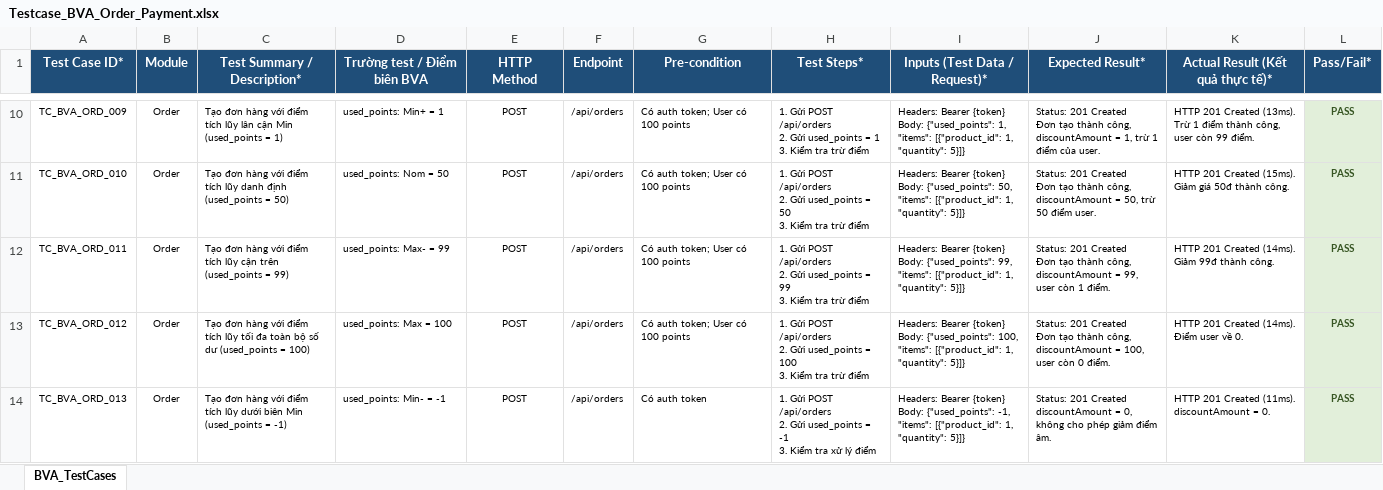
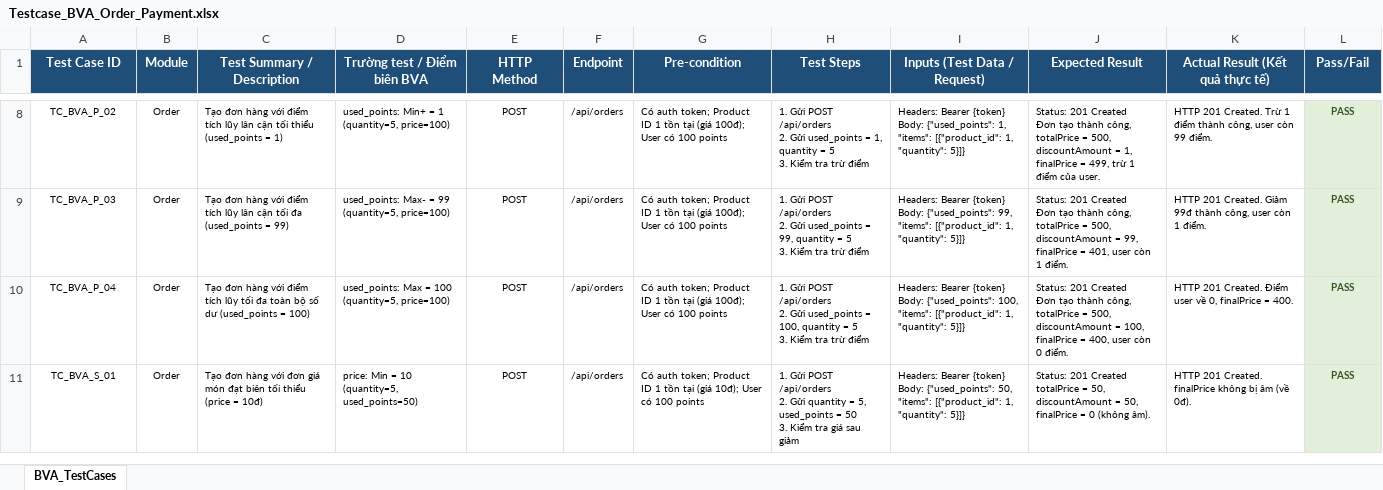
Before and after one commit to huyhandsome77/KCPM-2026, an Excel workbook: docs/testing/BVA/order & payment/Testcase_BVA_Order_Payment.xlsx, sheet BVA_TestCases, drawn as a sheet; only a part is shown, gaps mark what is left out; values as stored, in another font and other column widths than the file's, no borders; removed rows and columns are numbered as before the commit, all else as after; ↵ is a line break in a cell; the diff covers the shown part only; the diff names each change by its address in the sheet, - before the commit and + after, or states it on an @@ line.

```diff
--- a/docs/testing/BVA/order & payment/Testcase_BVA_Order_Payment.xlsx (sheet BVA_TestCases)
+++ b/docs/testing/BVA/order & payment/Testcase_BVA_Order_Payment.xlsx (sheet BVA_TestCases)
-A1: Test Case ID*
+A1: Test Case ID
-C1: Test Summary / Description*
+C1: Test Summary / Description
-H1: Test Steps*
+H1: Test Steps
-I1: Inputs (Test Data / Request)*
+I1: Inputs (Test Data / Request)
-J1: Expected Result*
+J1: Expected Result
-K1: Actual Result (Kết quả thực tế)*
+K1: Actual Result (Kết quả thực tế)
-L1: Pass/Fail*
+L1: Pass/Fail
-A8 (Test Case ID): TC_BVA_ORD_009
+A8 (Test Case ID): TC_BVA_P_02
-C8 (Test Summary / Description): …lân cận Min (used_points =…
+C8 (Test Summary / Description): …lân cận tối thiểu (used_points =…
-D8 (Trường test / Điểm biên BVA): used_points: Min+ = 1
+D8 (Trường test / Điểm biên BVA): used_points: Min+ = 1 (quantity=5, price=100)
-G8 (Pre-condition): …auth token; User có…
+G8 (Pre-condition): …auth token; Product ID 1 tồn tại (giá 100đ); User có…
-H8 (Test Steps): …used_points = 1 ↵ 3. Kiểm…
+H8 (Test Steps): …used_points = 1, quantity = 5 ↵ 3. Kiểm…
-J8 (Expected Result): …thành công, discountAmount = 1, trừ 1…
+J8 (Expected Result): …thành công, totalPrice = 500, discountAmount = 1, finalPrice = 499, trừ 1…
-K8 (Actual Result (Kết quả thực tế)): HTTP 201 Created (13ms). Trừ 1…
+K8 (Actual Result (Kết quả thực tế)): HTTP 201 Created. Trừ 1…
-row 11: TC_BVA_ORD_010 | Order | Tạo đơn hàng với điểm tích lũy danh định (used_points = 50) | used_points: Nom = 50 | POST | /api/orders | Có auth token; User có 100 points | 1. Gửi POST /api/orders ↵ 2. Gửi used_points = 50 ↵ 3. Kiểm tra trừ điểm | Headers: Bearer {token} ↵ Body: {"used_points": 50, "items": [{"product_id": 1, "quantity": 5}]} | Status: 201 Created ↵ Đơn tạo thành công, discountAmount = 50, trừ 50 điểm user. | HTTP 201 Created (15ms). Giảm giá 50đ thành công. | PASS
-A9 (Test Case ID): TC_BVA_ORD_011
+A9 (Test Case ID): TC_BVA_P_03
-C9 (Test Summary / Description): …tích lũy cận trên (used_points =…
+C9 (Test Summary / Description): …tích lũy lân cận tối đa (used_points =…
-D9 (Trường test / Điểm biên BVA): used_points: Max- = 99
+D9 (Trường test / Điểm biên BVA): used_points: Max- = 99 (quantity=5, price=100)
-G9:G10 (Pre-condition): …auth token; User có…
+G9:G10 (Pre-condition): …auth token; Product ID 1 tồn tại (giá 100đ); User có…
-H9 (Test Steps): …used_points = 99 ↵ 3. Kiểm…
+H9 (Test Steps): …used_points = 99, quantity = 5 ↵ 3. Kiểm…
-J9 (Expected Result): …thành công, discountAmount = 99, user còn…
+J9 (Expected Result): …thành công, totalPrice = 500, discountAmount = 99, finalPrice = 401, user còn…
-K9 (Actual Result (Kết quả thực tế)): HTTP 201 Created (14ms). Giảm 99đ thành công.
+K9 (Actual Result (Kết quả thực tế)): HTTP 201 Created. Giảm 99đ thành công, user còn 1 điểm.
-A10 (Test Case ID): TC_BVA_ORD_012
+A10 (Test Case ID): TC_BVA_P_04
-D10 (Trường test / Điểm biên BVA): used_points: Max = 100
+D10 (Trường test / Điểm biên BVA): used_points: Max = 100 (quantity=5, price=100)
-H10 (Test Steps): …used_points = 100 ↵ 3. Kiểm…
+H10 (Test Steps): …used_points = 100, quantity = 5 ↵ 3. Kiểm…
-J10 (Expected Result): …thành công, discountAmount = 100, user còn…
+J10 (Expected Result): …thành công, totalPrice = 500, discountAmount = 100, finalPrice = 400, user còn…
-K10 (Actual Result (Kết quả thực tế)): HTTP 201 Created (14ms). Điểm user về 0.
+K10 (Actual Result (Kết quả thực tế)): HTTP 201 Created. Điểm user về 0, finalPrice = 400.
-A11 (Test Case ID): TC_BVA_ORD_013
+A11 (Test Case ID): TC_BVA_S_01
-C11 (Test Summary / Description): …hàng với điểm tích lũy dưới biên Min (used_points = -1)
+C11 (Test Summary / Description): …hàng với đơn giá món đạt biên tối thiểu (price = 10đ)
-D11 (Trường test / Điểm biên BVA): used_points: Min- = -1
+D11 (Trường test / Điểm biên BVA): price: Min = 10 (quantity=5, used_points=50)
-G11 (Pre-condition): Có auth token
+G11 (Pre-condition): Có auth token; Product ID 1 tồn tại (giá 10đ); User có 100 points
-H11 (Test Steps): …2. Gửi used_points = -1 ↵ 3. Kiểm tra xử lý điểm
+H11 (Test Steps): …2. Gửi quantity = 5, used_points = 50 ↵ 3. Kiểm tra giá sau giảm
-I11 (Inputs (Test Data / Request)): …Body: {"used_points": -1, "items": [{"product_id":…
+I11 (Inputs (Test Data / Request)): …Body: {"used_points": 50, "items": [{"product_id":…
-J11 (Expected Result): …201 Created ↵ discountAmount = 0, không cho phép giảm điểm âm.
+J11 (Expected Result): …201 Created ↵ totalPrice = 50, discountAmount = 50, finalPrice = 0 (không âm).
-K11 (Actual Result (Kết quả thực tế)): HTTP 201 Created (11ms). discountAmount = 0.
+K11 (Actual Result (Kết quả thực tế)): HTTP 201 Created. finalPrice không bị âm (về 0đ).
```
Also changed, not shown: 1 added row, 19 removed rows and 48 edited cells elsewhere in this sheet, docs/testing/Whitebox/oder & payment/Testcase_Whitebox_Order_Payment.xlsx, 6 other files.
